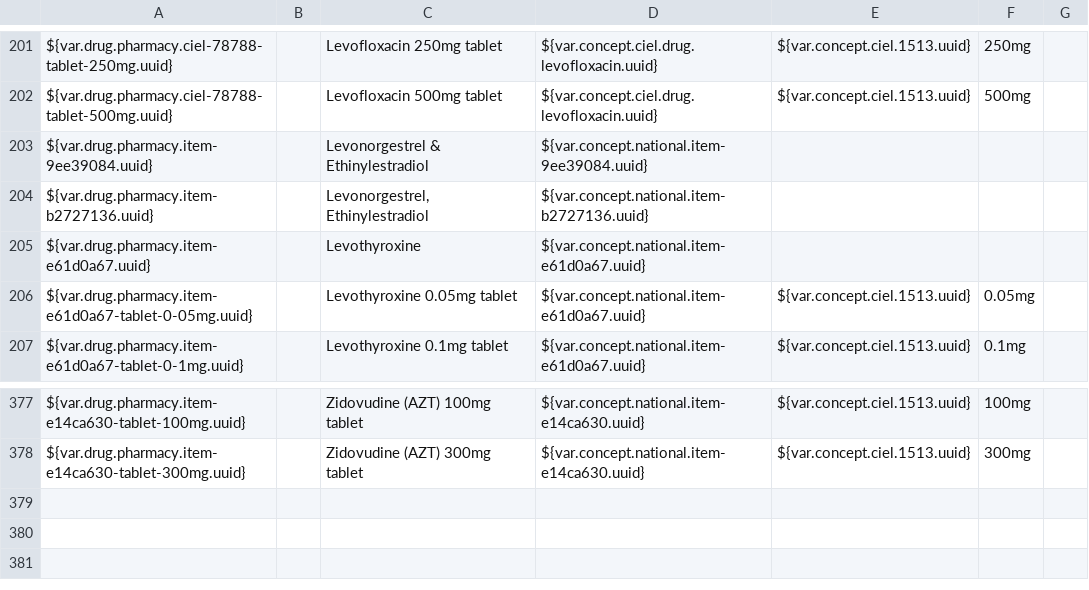
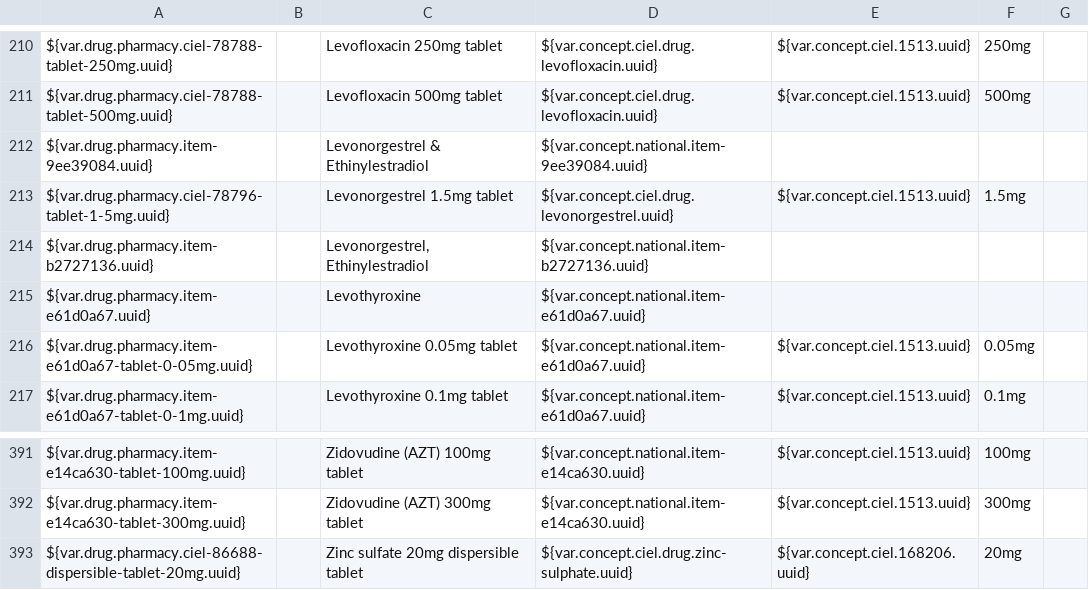
Before and after one commit to IntelliSOFT-Consulting/liberia-emr, a CSV file: content-packages/content-liberia-pharmacy/configuration/backend_configuration/drugs/drugs-pharmacy.csv, drawn as a sheet; only a part is shown, gaps mark what is left out; the diff covers the shown part only; the diff names each change by its address in the sheet, - before the commit and + after, or states it on an @@ line.

Commit message:
feat: expand pharmacy formulary and CIEL mappings [LE-347]

```diff
--- a/content-packages/content-liberia-pharmacy/configuration/backend_configuration/drugs/drugs-pharmacy.csv
+++ b/content-packages/content-liberia-pharmacy/configuration/backend_configuration/drugs/drugs-pharmacy.csv
+row 213: ${var.drug.pharmacy.ciel-78796-tablet-1-5mg.uuid} |  | Levonorgestrel 1.5mg tablet | ${var.concept.ciel.drug.levonorgestrel.uuid} | ${var.concept.ciel.1513.uuid} | 1.5mg
+row 393: ${var.drug.pharmacy.ciel-86688-dispersible-tablet-20mg.uuid} |  | Zinc sulfate 20mg dispersible tablet | ${var.concept.ciel.drug.zinc-sulphate.uuid} | ${var.concept.ciel.168206.uuid} | 20mg
```
Also changed, not shown: 13 added rows elsewhere in this file, content-packages/content-liberia-national/configuration/backend_configuration/concepts/drugs_concepts-national.csv, content-packages/content-liberia-national/configuration/backend_configuration/concepts/reporting_convsets-national.csv, 3 other files.
